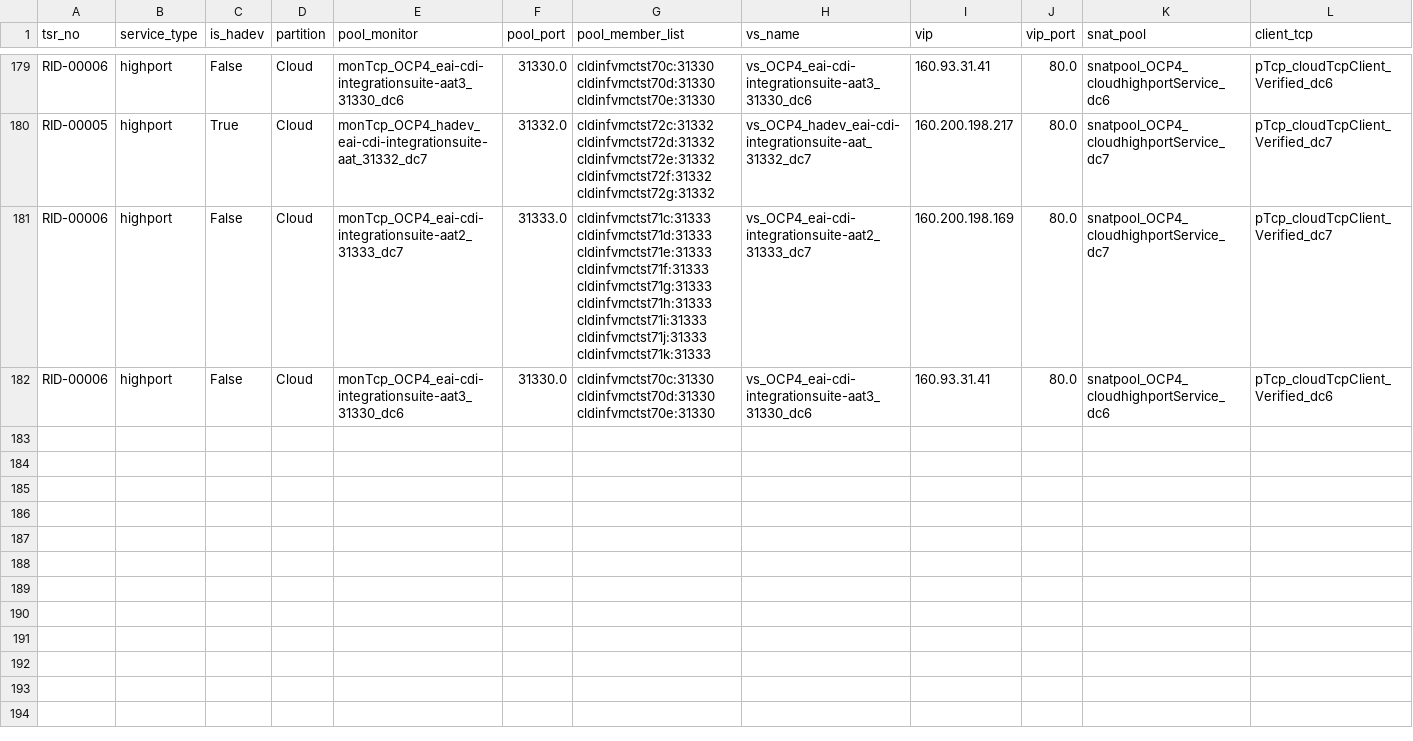
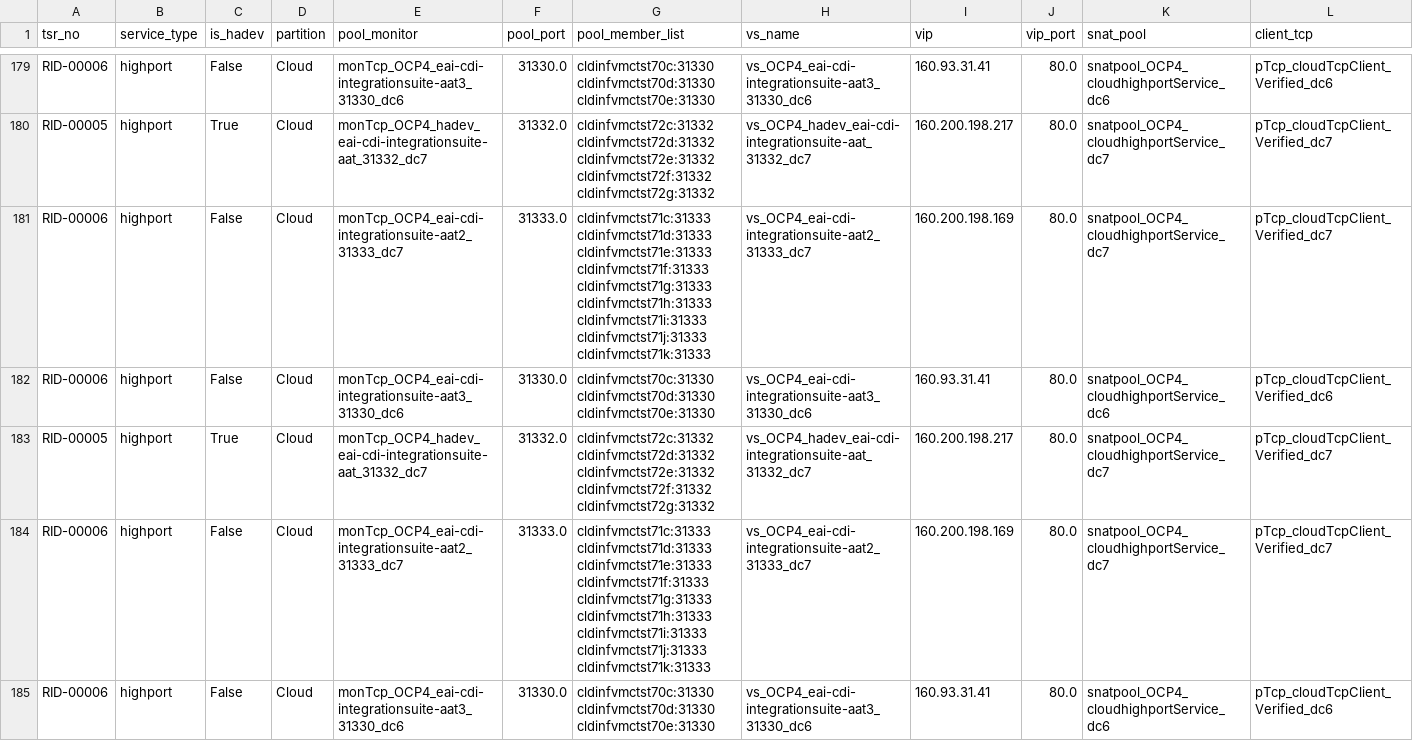
Before and after one commit to igslxylon/HA_F5_LTM_Automate, a CSV file: LTM_Audit.csv, drawn as a sheet; only a part is shown, gaps mark what is left out; rows hold the shown columns only; the diff names each change by its address in the sheet, - before the commit and + after, or states it on an @@ line.

Commit message:
Audit for tsr_no: RID-00005/RID-00006 at 2023-12-30 05:48

```diff
--- a/LTM_Audit.csv
+++ b/LTM_Audit.csv
+row 183: RID-00005 | highport | True | Cloud | monTcp_OCP4_hadev_eai-cdi-integrationsuite-aat_31332_dc7 | 31332.0 | cldinfvmctst72c:31332 cldinfvmctst72d:31332 cldinfvmctst72e:31332 cldinfvmctst72f:31332 cldinfvmctst72g:31332 | vs_OCP4_hadev_eai-cdi-integrationsuite-aat_31332_dc7 | 160.200.198.217 | 80.0 | snatpool_OCP4_cloudhighportService_dc7 | pTcp_cloudTcpClient_Verified_dc7
+row 184: RID-00006 | highport | False | Cloud | monTcp_OCP4_eai-cdi-integrationsuite-aat2_31333_dc7 | 31333.0 | cldinfvmctst71c:31333 cldinfvmctst71d:31333 cldinfvmctst71e:31333 cldinfvmctst71f:31333 cldinfvmctst71g:31333 cldinfvmctst71h:31333 cldinfvmctst71i:31333 cldinfvmctst71j:31333 cldinfvmctst71k:31333 | vs_OCP4_eai-cdi-integrationsuite-aat2_31333_dc7 | 160.200.198.169 | 80.0 | snatpool_OCP4_cloudhighportService_dc7 | pTcp_cloudTcpClient_Verified_dc7
+row 185: RID-00006 | highport | False | Cloud | monTcp_OCP4_eai-cdi-integrationsuite-aat3_31330_dc6 | 31330.0 | cldinfvmctst70c:31330 cldinfvmctst70d:31330 cldinfvmctst70e:31330 | vs_OCP4_eai-cdi-integrationsuite-aat3_31330_dc6 | 160.93.31.41 | 80.0 | snatpool_OCP4_cloudhighportService_dc6 | pTcp_cloudTcpClient_Verified_dc6
```
